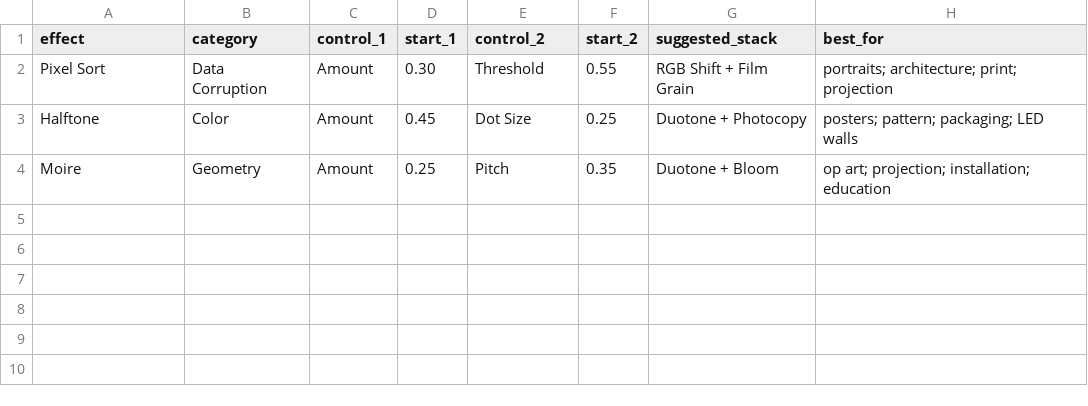
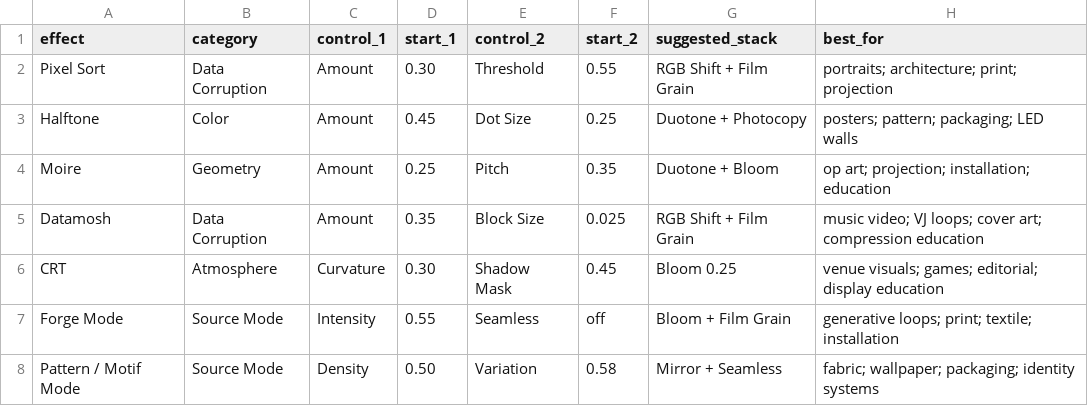
Before and after one commit to Mlswchr75/Ether-MOSH, a CSV file: public/news/downloads/effect-starter-recipes.csv, drawn as a sheet.

Commit message:
feat(news): publish effect and mode field reports

```diff
--- a/public/news/downloads/effect-starter-recipes.csv
+++ b/public/news/downloads/effect-starter-recipes.csv
@@ -4 +4,5 @@ Halftone,Color,Amount,0.45,Dot Size,0.25,Duotone + Photocopy,"posters; pattern;
 Moire,Geometry,Amount,0.25,Pitch,0.35,Duotone + Bloom,"op art; projection; installation; education"
+Datamosh,Data Corruption,Amount,0.35,Block Size,0.025,RGB Shift + Film Grain,"music video; VJ loops; cover art; compression education"
+CRT,Atmosphere,Curvature,0.30,Shadow Mask,0.45,Bloom 0.25,"venue visuals; games; editorial; display education"
+Forge Mode,Source Mode,Intensity,0.55,Seamless,off,Bloom + Film Grain,"generative loops; print; textile; installation"
+Pattern / Motif Mode,Source Mode,Density,0.50,Variation,0.58,Mirror + Seamless,"fabric; wallpaper; packaging; identity systems"
```
Also changed, not shown: 16 other files.
